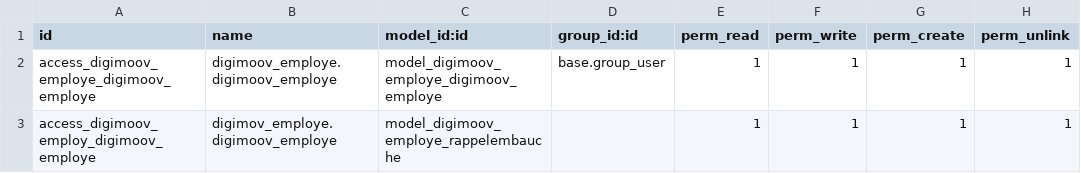
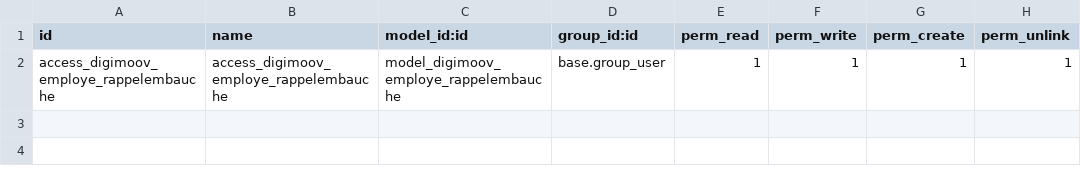
Before and after one commit to houssembenmbarek78/site_mcm_academy, a CSV file: digimoov_employe/security/ir.model.access.csv, drawn as a sheet.

Commit message:
[UPD] Update the Access rules in Module digimoov_employee

```diff
--- a/digimoov_employe/security/ir.model.access.csv
+++ b/digimoov_employe/security/ir.model.access.csv
@@ -1,3 +1,2 @@
 id,name,model_id:id,group_id:id,perm_read,perm_write,perm_create,perm_unlink
-access_digimoov_employe_digimoov_employe,digimoov_employe.digimoov_employe,model_digimoov_employe_digimoov_employe,base.group_user,1,1,1,1
-access_digimoov_employ_digimoov_employe,digimov_employe.digimoov_employe,model_digimoov_employe_rappelembauche,,1,1,1,1
+access_digimoov_employe_rappelembauche,access_digimoov_employe_rappelembauche,model_digimoov_employe_rappelembauche,base.group_user,1,1,1,1
```
